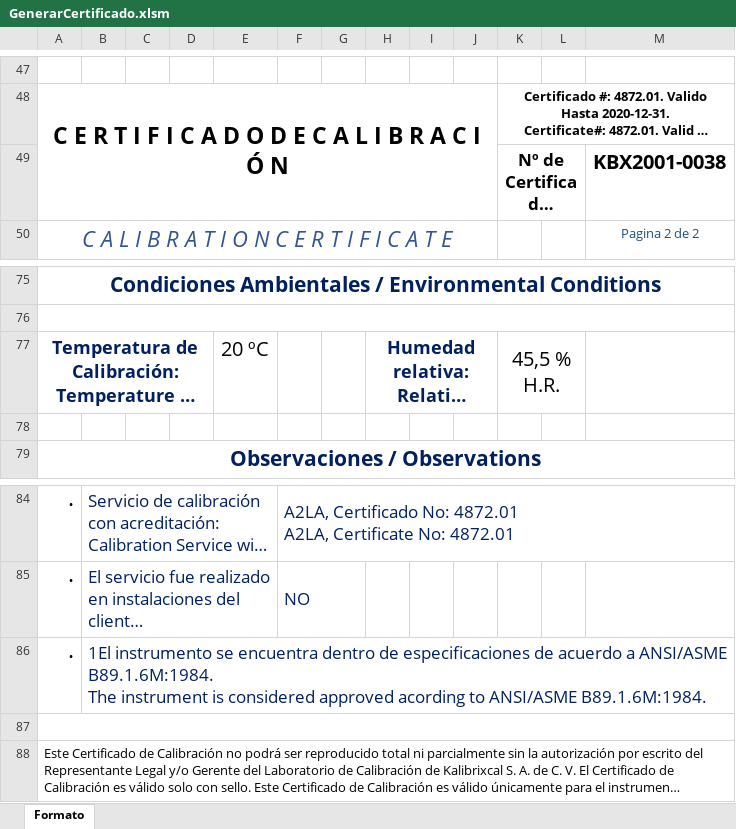
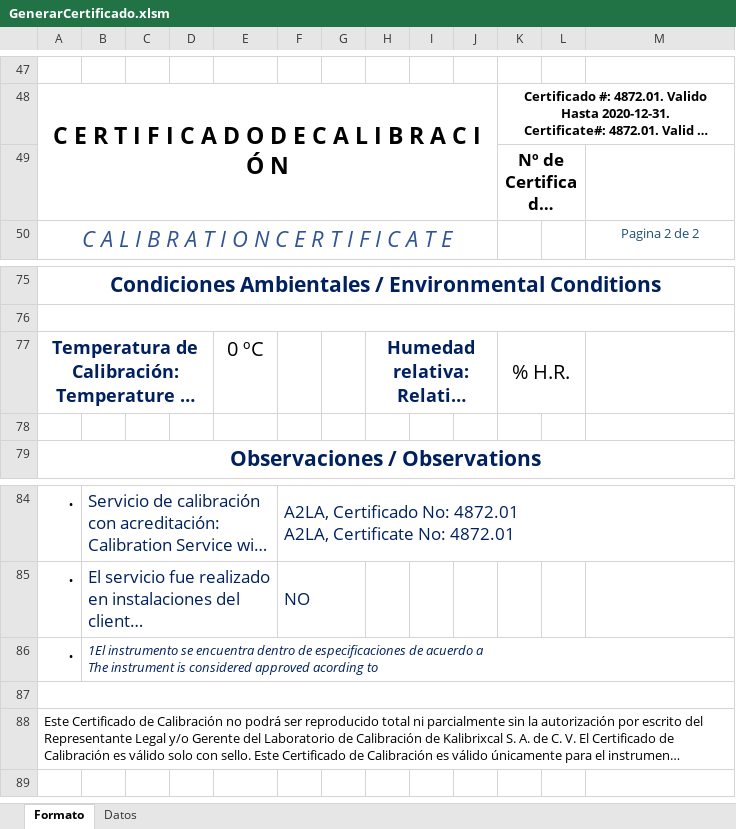
Before and after one commit to hocht/Kalibrix, an Excel workbook: GenerarCertificado.xlsm, sheet Formato, drawn as a sheet; only a part is shown, gaps mark what is left out; long unchanged cells end in …; values as stored, in another font and other column widths than the file's, no borders; charts and pictures not drawn; ↵ is a line break in a cell; the diff covers the shown part only; the diff names each change by its address in the sheet, - before the commit and + after, or states it on an @@ line.

```diff
--- a/GenerarCertificado.xlsm (sheet Formato)
+++ b/GenerarCertificado.xlsm (sheet Formato)
@@ sheet tab unhidden: Datos @@
-M49: KBX2001-0038
+M49: (empty)
-E77: 20 ºC
+E77: 0 ºC
-K77: 45,5 % H.R.
+K77: % H.R.
-B86: …acuerdo a ANSI/ASME B89.1.6M:1984. ↵ The instrument is considered approved acording to ANSI/ASME B89.1.6M:1984.
+B86: …acuerdo a ↵ The instrument is considered approved acording to
-B86 italic: off
+B86 italic: on, text size: smaller
```
Also changed, not shown: 1 added row, 1 removed row and 12 edited cells elsewhere in this sheet, charts or pictures, 1 other file.
